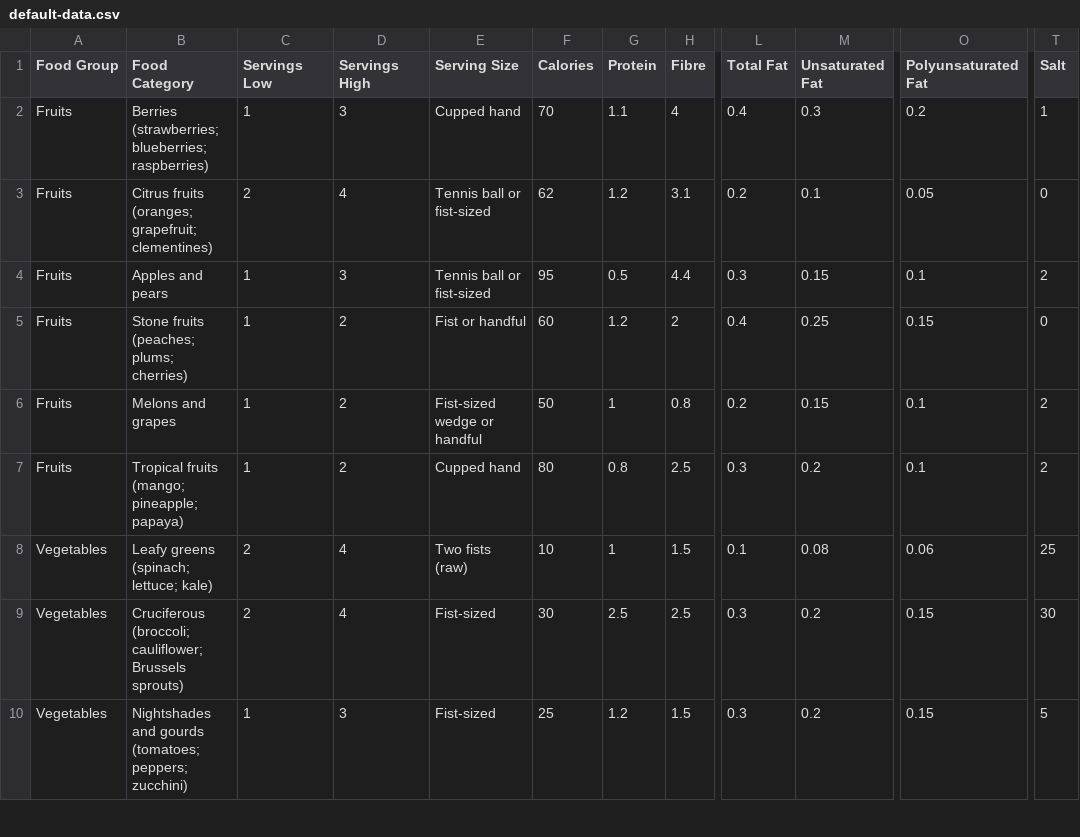
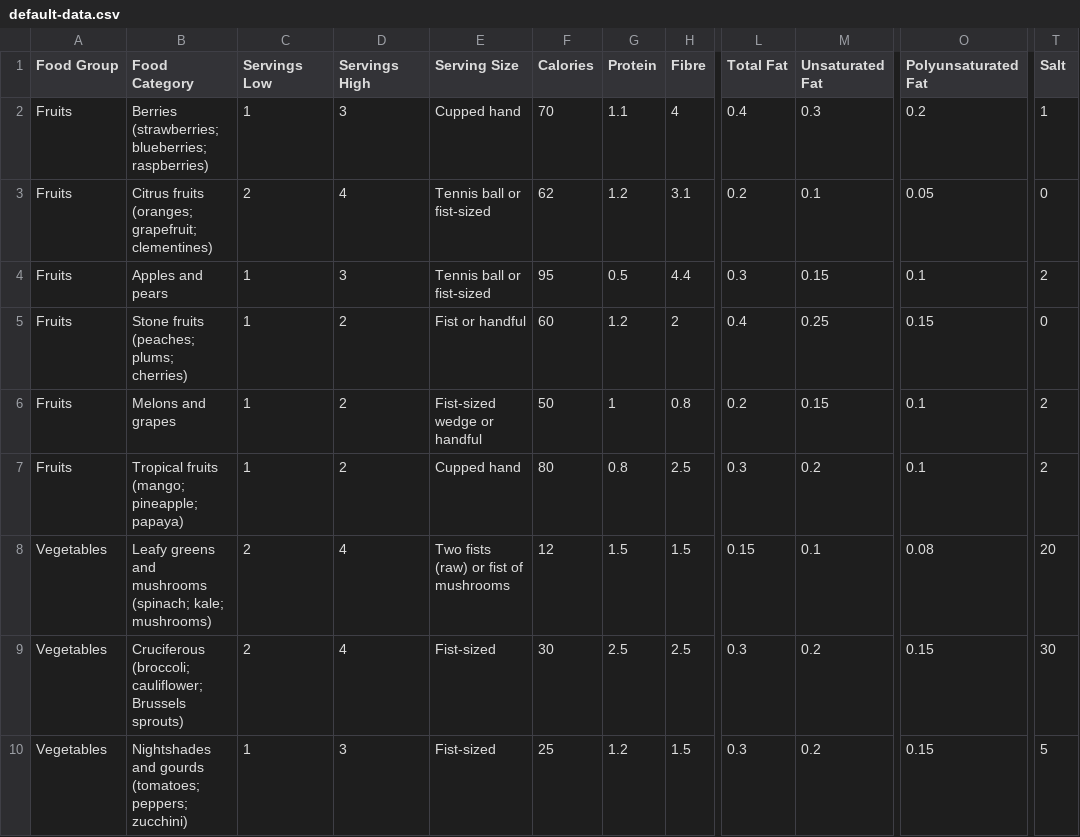
Before and after one commit to chrisjschmitt/EasyDietTracker, a CSV file: default-data.csv, drawn as a sheet; only a part is shown, gaps mark what is left out; the diff names each change by its address in the sheet, - before the commit and + after, or states it on an @@ line.

Commit message:
v1.12.2 - Add mushrooms to food database (combined with leafy greens)

```diff
--- a/default-data.csv
+++ b/default-data.csv
-B8 (Food Category): Leafy greens (spinach; lettuce; kale)
+B8 (Food Category): Leafy greens and mushrooms (spinach; kale; mushrooms)
-E8 (Serving Size): Two fists (raw)
+E8 (Serving Size): Two fists (raw) or fist of mushrooms
-F8 (Calories): 10
+F8 (Calories): 12
-G8 (Protein): 1
+G8 (Protein): 1.5
-L8 (Total Fat): 0.1
+L8 (Total Fat): 0.15
-M8 (Unsaturated Fat): 0.08
+M8 (Unsaturated Fat): 0.1
-O8 (Polyunsaturated Fat): 0.06
+O8 (Polyunsaturated Fat): 0.08
-T8 (Salt): 25
+T8 (Salt): 20
```
Also changed, not shown: 4 other files.
